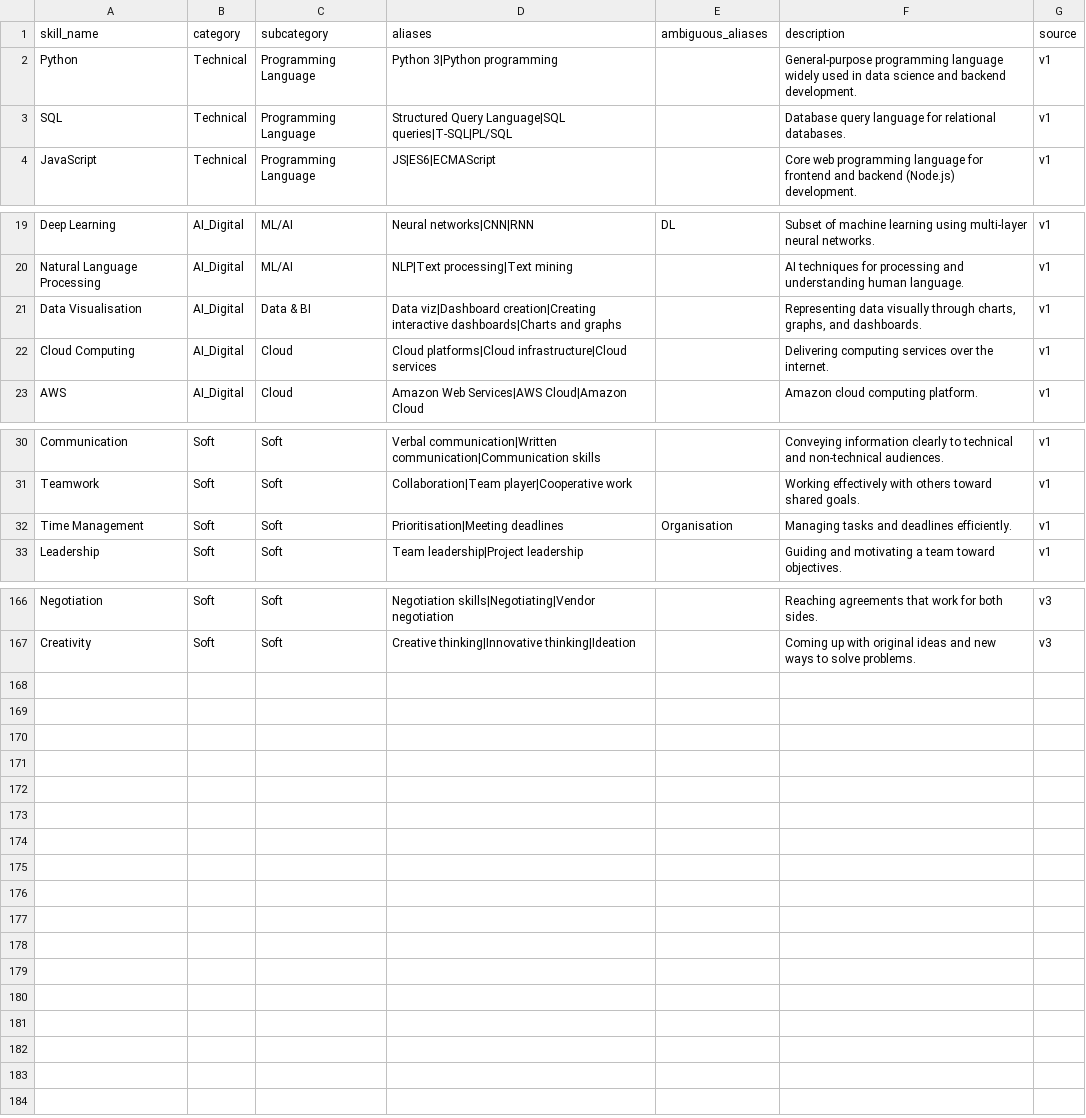
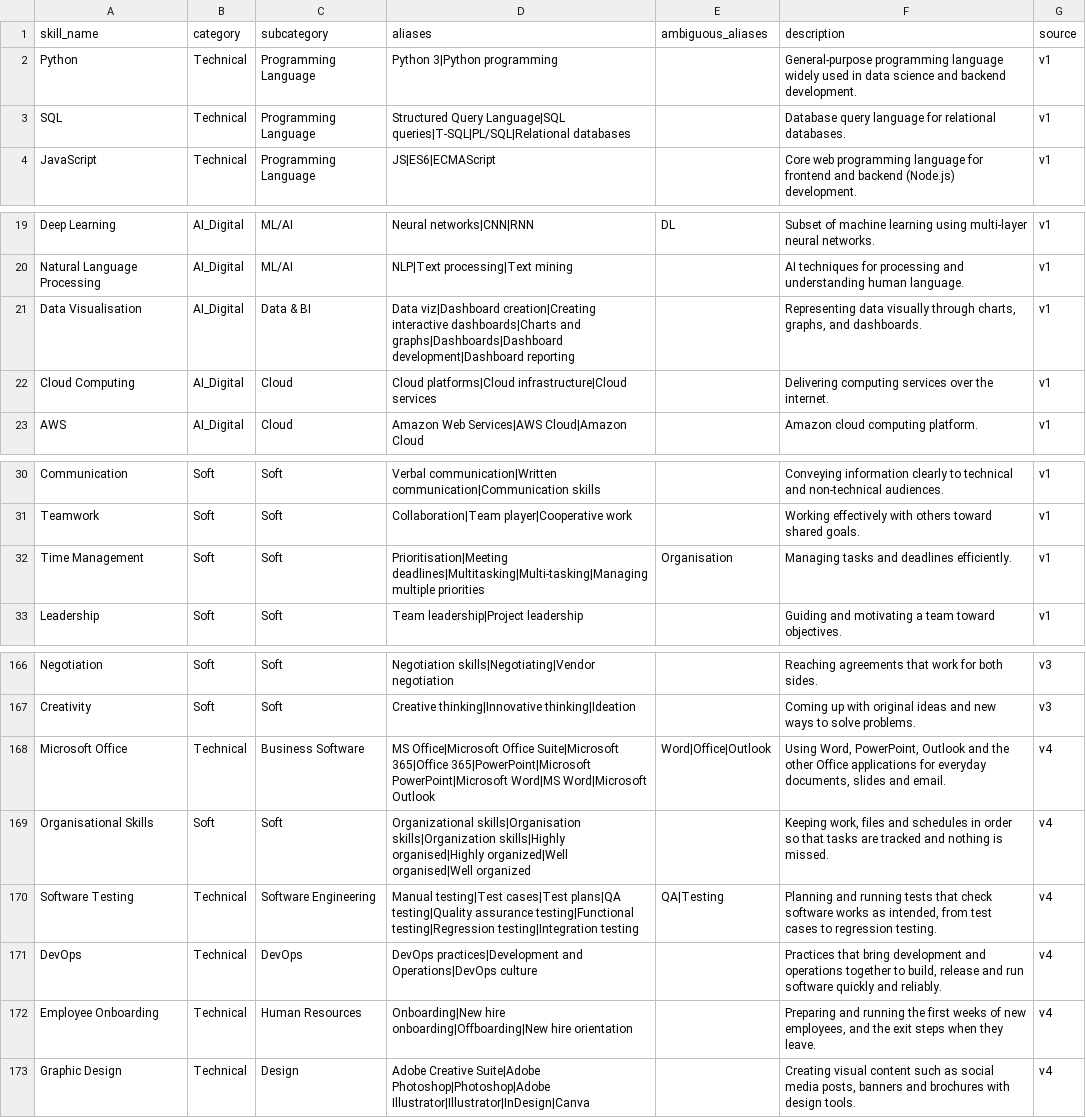
Before and after one commit to j23039278-netizen/Group10_ProjectA, a CSV file: data/skills/skills_library.csv, drawn as a sheet; only a part is shown, gaps mark what is left out.

```diff
--- a/data/skills/skills_library.csv
+++ b/data/skills/skills_library.csv
@@ -2,3 +2,3 @@ skill_name,category,subcategory,aliases,ambiguous_aliases,description,source
 Python,Technical,Programming Language,Python 3|Python programming,,General-purpose programming language widely used in data science and backend development.,v1
-SQL,Technical,Programming Language,Structured Query Language|SQL queries|T-SQL|PL/SQL,,Database query language for relational databases.,v1
+SQL,Technical,Programming Language,Structured Query Language|SQL queries|T-SQL|PL/SQL|Relational databases,,Database query language for relational databases.,v1
 JavaScript,Technical,Programming Language,JS|ES6|ECMAScript,,Core web programming language for frontend and backend (Node.js) development.,v1
@@ -20,3 +20,3 @@ Deep Learning,AI_Digital,ML/AI,Neural networks|CNN|RNN,DL,Subset of machine lear
 Natural Language Processing,AI_Digital,ML/AI,NLP|Text processing|Text mining,,AI techniques for processing and understanding human language.,v1
-Data Visualisation,AI_Digital,Data & BI,Data viz|Dashboard creation|Creating interactive dashboards|Charts and graphs,,"Representing data visually through charts, graphs, and dashboards.",v1
+Data Visualisation,AI_Digital,Data & BI,Data viz|Dashboard creation|Creating interactive dashboards|Charts and graphs|Dashboards|Dashboard development|Dashboard reporting,,"Representing data visually through charts, graphs, and dashboards.",v1
 Cloud Computing,AI_Digital,Cloud,Cloud platforms|Cloud infrastructure|Cloud services,,Delivering computing services over the internet.,v1
@@ -31,3 +31,3 @@ Communication,Soft,Soft,Verbal communication|Written communication|Communication
 Teamwork,Soft,Soft,Collaboration|Team player|Cooperative work,,Working effectively with others toward shared goals.,v1
-Time Management,Soft,Soft,Prioritisation|Meeting deadlines,Organisation,Managing tasks and deadlines efficiently.,v1
+Time Management,Soft,Soft,Prioritisation|Meeting deadlines|Multitasking|Multi-tasking|Managing multiple priorities,Organisation,Managing tasks and deadlines efficiently.,v1
 Leadership,Soft,Soft,Team leadership|Project leadership,,Guiding and motivating a team toward objectives.,v1
@@ -167 +167,7 @@ Negotiation,Soft,Soft,Negotiation skills|Negotiating|Vendor negotiation,,Reachin
 Creativity,Soft,Soft,Creative thinking|Innovative thinking|Ideation,,Coming up with original ideas and new ways to solve problems.,v3
+Microsoft Office,Technical,Business Software,MS Office|Microsoft Office Suite|Microsoft 365|Office 365|PowerPoint|Microsoft PowerPoint|Microsoft Word|MS Word|Microsoft Outlook,Word|Office|Outlook,"Using Word, PowerPoint, Outlook and the other Office applications for everyday documents, slides and email.",v4
+Organisational Skills,Soft,Soft,Organizational skills|Organisation skills|Organization skills|Highly organised|Highly organized|Well organised|Well organized,,"Keeping work, files and schedules in order so that tasks are tracked and nothing is missed.",v4
+Software Testing,Technical,Software Engineering,Manual testing|Test cases|Test plans|QA testing|Quality assurance testing|Functional testing|Regression testing|Integration testing,QA|Testing,"Planning and running tests that check software works as intended, from test cases to regression testing.",v4
+DevOps,Technical,DevOps,DevOps practices|Development and Operations|DevOps culture,,"Practices that bring development and operations together to build, release and run software quickly and reliably.",v4
+Employee Onboarding,Technical,Human Resources,Onboarding|New hire onboarding|Offboarding|New hire orientation,,"Preparing and running the first weeks of new employees, and the exit steps when they leave.",v4
+Graphic Design,Technical,Design,Adobe Creative Suite|Adobe Photoshop|Photoshop|Adobe Illustrator|Illustrator|InDesign|Canva,,"Creating visual content such as social media posts, banners and brochures with design tools.",v4
```
Also changed, not shown: data/jd_dataset/role_skill_diff.csv, data/jd_dataset/unmatched_terms.csv, 24 other files.
